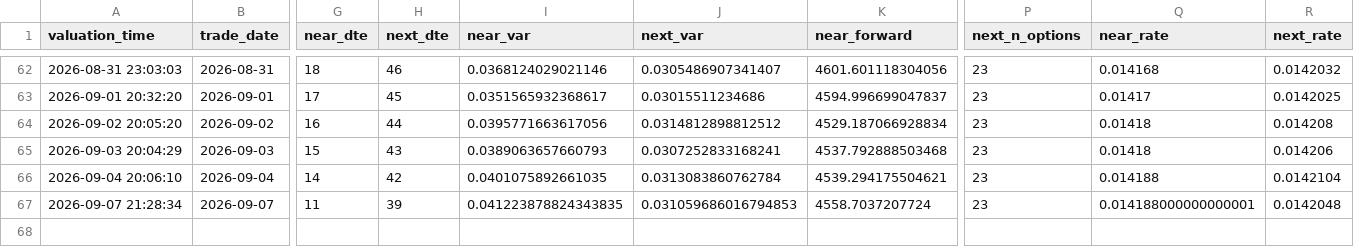
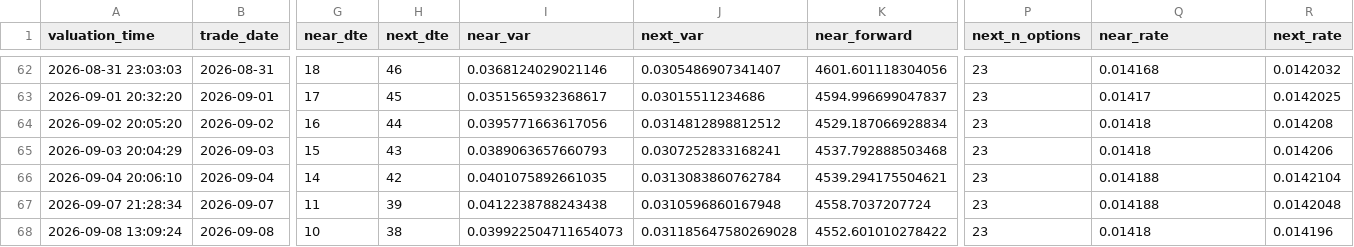
Before and after one commit to AmineSeRaFimmm/a-share-five-layer-pwa, a CSV file: data/avix_300_close_mid.csv, drawn as a sheet; only a part is shown, gaps mark what is left out; rows hold the shown columns only; the diff names each change by its address in the sheet, - before the commit and + after, or states it on an @@ line.

```diff
--- a/data/avix_300_close_mid.csv
+++ b/data/avix_300_close_mid.csv
-I67 (near_var): 0.041223878824343835
+I67 (near_var): 0.0412238788243438
-J67 (next_var): 0.031059686016794853
+J67 (next_var): 0.0310596860167948
-Q67 (near_rate): 0.014188000000000001
+Q67 (near_rate): 0.014188
+row 68: 2026-09-08 13:09:24 | 2026-09-08 | 10 | 38 | 0.039922504711654073 | 0.031185647580269028 | 4552.601010278422 | 23 | 0.01418 | 0.014196
```
Also changed, not shown: data/avix/avix_history.csv, 2 other files.
